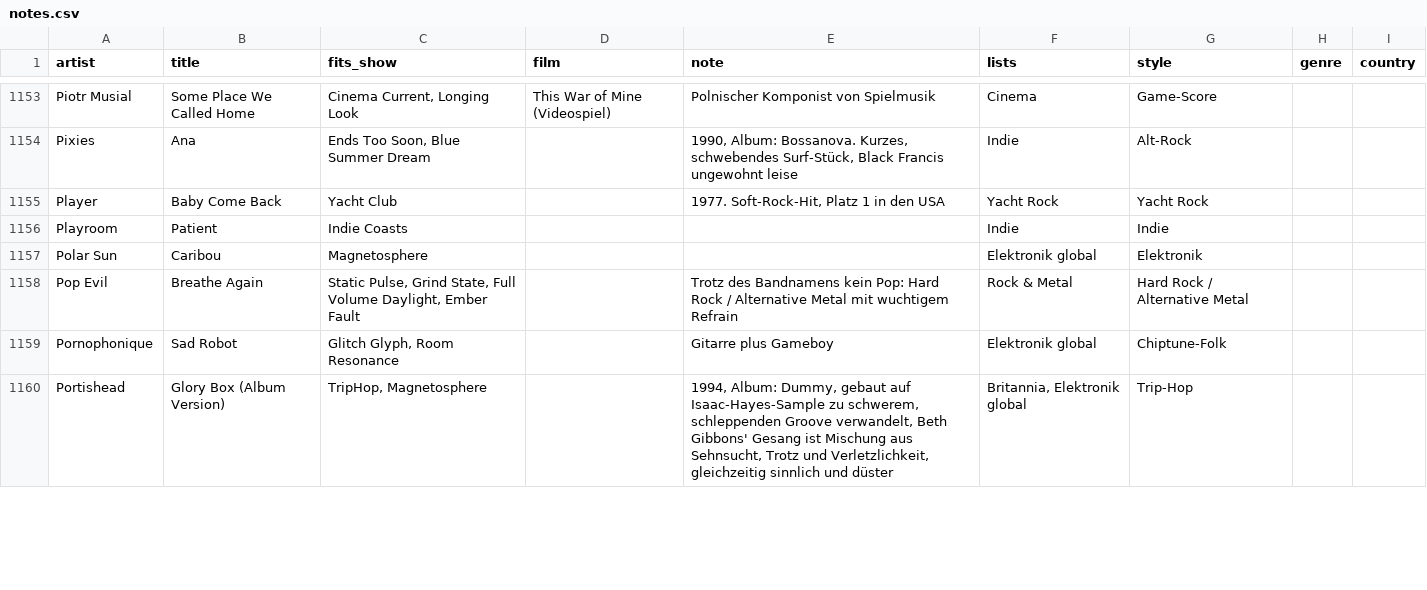
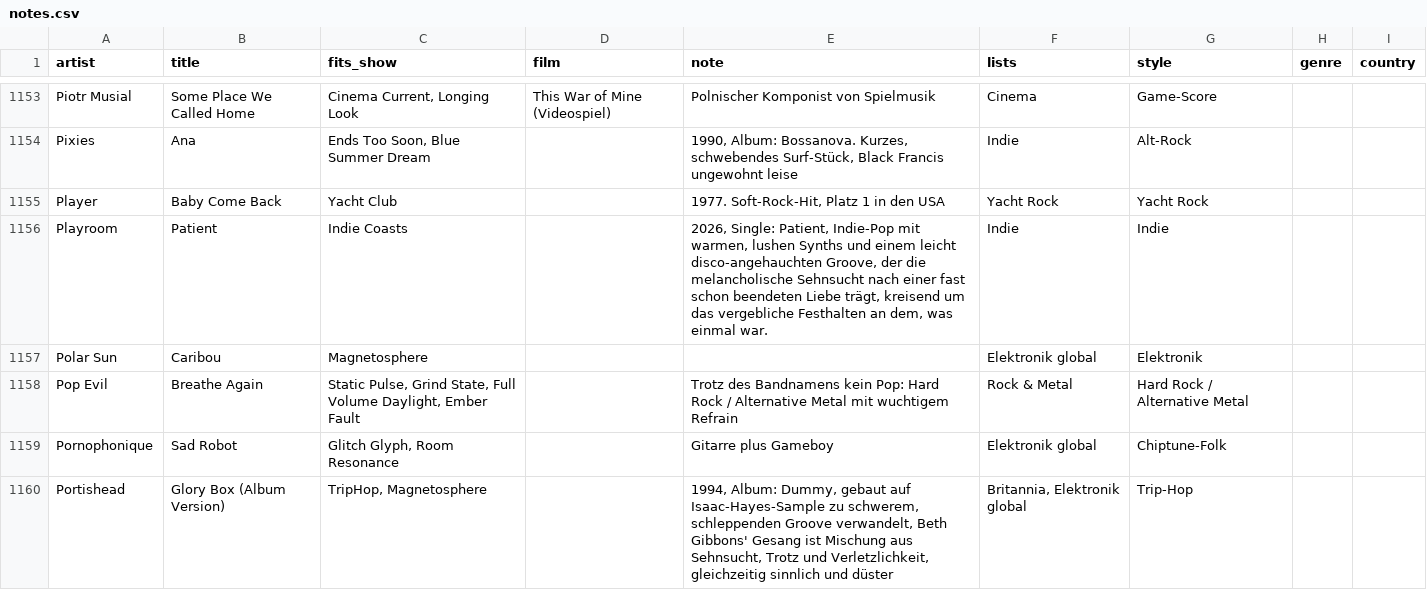
Before and after one commit to TF-Schedule/dj-claude-schedule, a CSV file: data/notes.csv, drawn as a sheet; only a part is shown, gaps mark what is left out; the diff covers the shown part only.

Commit message:
Enhance song details in notes.csv
Updated song descriptions and added album information for multiple entries.

```diff
--- a/data/notes.csv
+++ b/data/notes.csv
@@ -1155,3 +1155,3 @@ Pixies,Ana,"Ends Too Soon, Blue Summer Dream",,"1990, Album: Bossanova. Kurzes,
 Player,Baby Come Back,Yacht Club,,"1977. Soft-Rock-Hit, Platz 1 in den USA",Yacht Rock,Yacht Rock,,
-Playroom,Patient,Indie Coasts,,,Indie,Indie,,
+Playroom,Patient,Indie Coasts,,"2026, Single: Patient, Indie-Pop mit warmen, lushen Synths und einem leicht disco-angehauchten Groove, der die melancholische Sehnsucht nach einer fast schon beendeten Liebe trägt, kreisend um das vergebliche Festhalten an dem, was einmal war.",Indie,Indie,,
 Polar Sun,Caribou,Magnetosphere,,,Elektronik global,Elektronik,,
```
Also changed, not shown: 11 edited cells elsewhere in this file.
